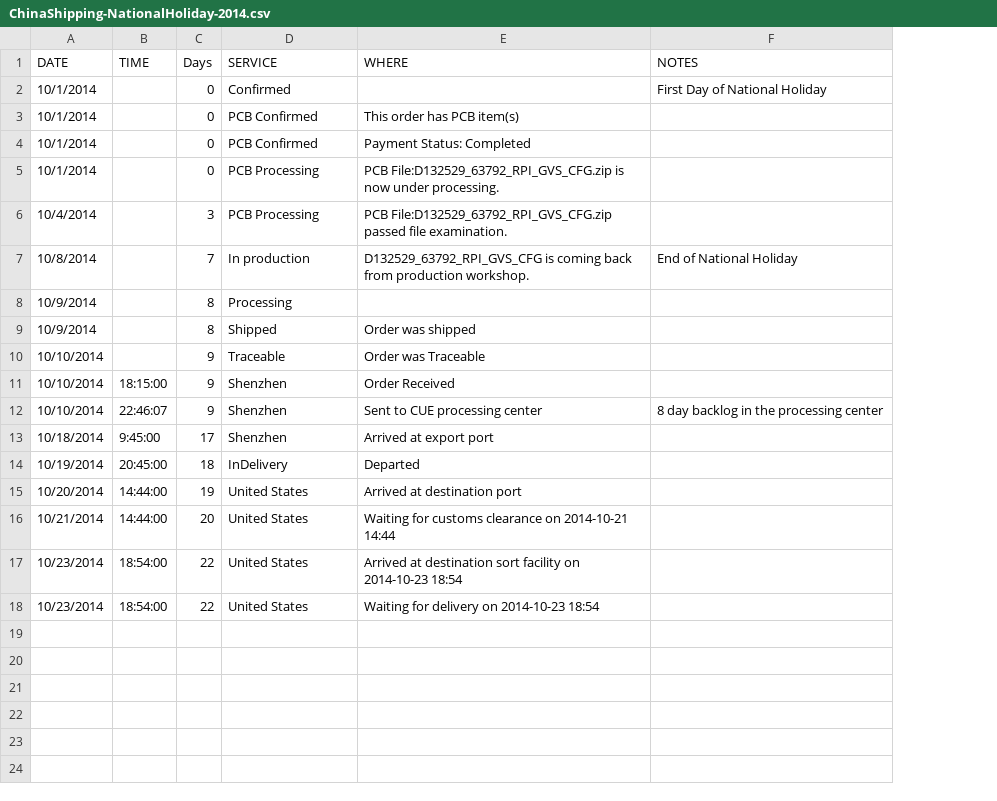
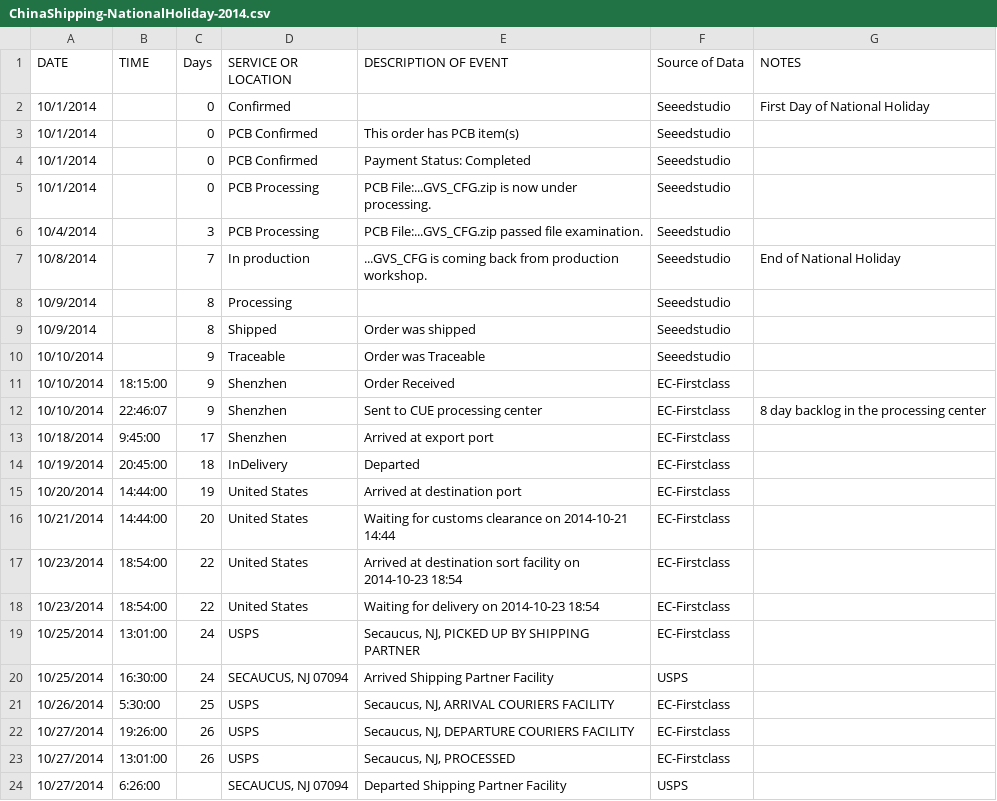
Before and after one commit to land-boards/lb-corporate-Identity, a CSV file: Shipping/ChinaShipping-NationalHoliday-2014.csv, drawn as a sheet; the diff names each change by its address in the sheet, - before the commit and + after, or states it on an @@ line.

Commit message:
China National Holiday

```diff
--- a/Shipping/ChinaShipping-NationalHoliday-2014.csv
+++ b/Shipping/ChinaShipping-NationalHoliday-2014.csv
+column F (Source of Data), rows 2-18: Seeedstudio | Seeedstudio | Seeedstudio | Seeedstudio | Seeedstudio | Seeedstudio | Seeedstudio | Seeedstudio | Seeedstudio | EC-Firstclass | EC-Firstclass | EC-Firstclass | EC-Firstclass | EC-Firstclass | EC-Firstclass | EC-Firstclass | EC-Firstclass
-D1: SERVICE
+D1: SERVICE OR LOCATION
-E1: WHERE
+E1: DESCRIPTION OF EVENT
-E5 (DESCRIPTION OF EVENT): PCB File:D132529_63792_RPI_GVS_CFG.zip is now…
+E5 (DESCRIPTION OF EVENT): PCB File:...GVS_CFG.zip is now…
-E6 (DESCRIPTION OF EVENT): PCB File:D132529_63792_RPI_GVS_CFG.zip passed file…
+E6 (DESCRIPTION OF EVENT): PCB File:...GVS_CFG.zip passed file…
-E7 (DESCRIPTION OF EVENT): D132529_63792_RPI_GVS_CFG is coming…
+E7 (DESCRIPTION OF EVENT): ...GVS_CFG is coming…
+row 19: 10/25/2014 | 13:01:00 | 24 | USPS | Secaucus, NJ, PICKED UP BY SHIPPING PARTNER | EC-Firstclass
+row 20: 10/25/2014 | 16:30:00 | 24 | SECAUCUS, NJ 07094 | Arrived Shipping Partner Facility | USPS
+row 21: 10/26/2014 | 5:30:00 | 25 | USPS | Secaucus, NJ, ARRIVAL COURIERS FACILITY | EC-Firstclass
+row 22: 10/27/2014 | 19:26:00 | 26 | USPS | Secaucus, NJ, DEPARTURE COURIERS FACILITY | EC-Firstclass
+row 23: 10/27/2014 | 13:01:00 | 26 | USPS | Secaucus, NJ, PROCESSED | EC-Firstclass
+row 24: 10/27/2014 | 6:26:00 |  | SECAUCUS, NJ 07094 | Departed Shipping Partner Facility | USPS
```
Also changed, not shown: 1 other file.
